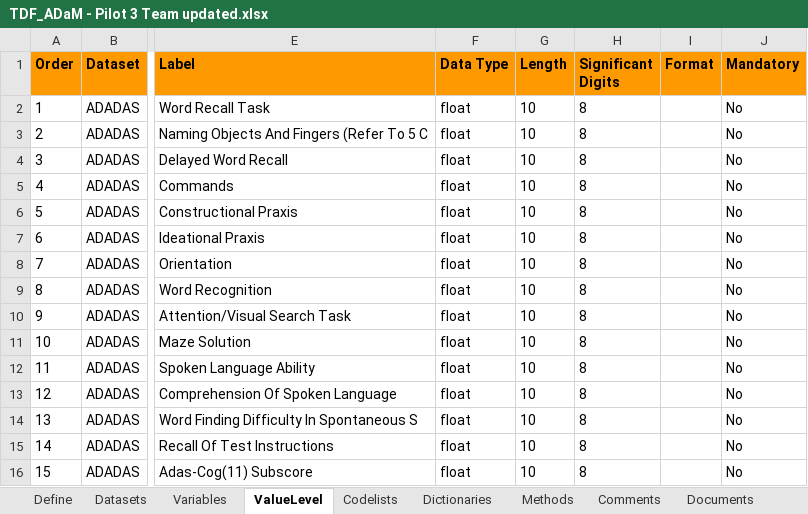
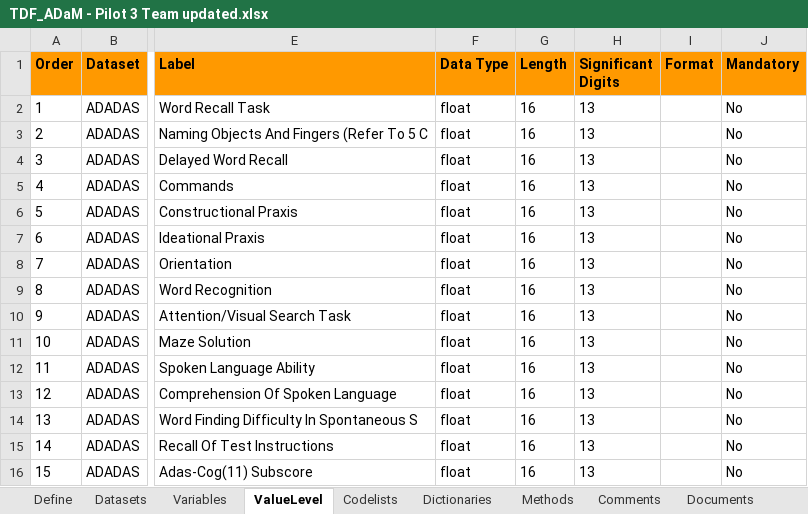
Before and after one commit to RConsortium/submissions-pilot1, an Excel workbook: adam/TDF_ADaM - Pilot 3 Team updated.xlsx, sheet ValueLevel, drawn as a sheet; only a part is shown, gaps mark what is left out; values as stored, in another font and other column widths than the file's, no borders; charts and pictures not drawn; the diff names each change by its address in the sheet, - before the commit and + after, or states it on an @@ line.

```diff
--- a/adam/TDF_ADaM - Pilot 3 Team updated.xlsx (sheet ValueLevel)
+++ b/adam/TDF_ADaM - Pilot 3 Team updated.xlsx (sheet ValueLevel)
-G2:G16 (Length): 10
+G2:G16 (Length): 16
-H2:H16 (Significant Digits): 8
+H2:H16 (Significant Digits): 13
```
Also changed, not shown: sheet Variables, 5 other files.
